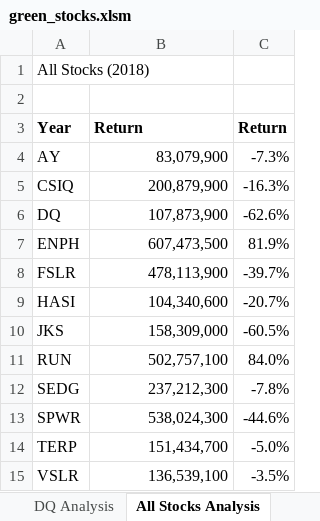
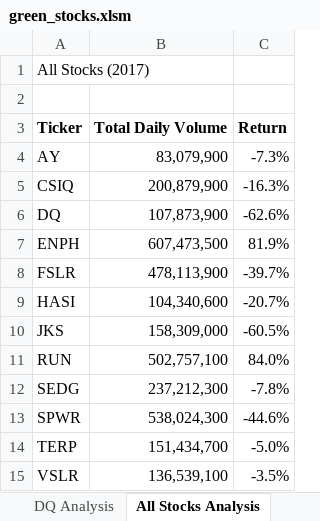
Before and after one commit to katestumpff/stock-analysis, an Excel workbook: green_stocks.xlsm, sheet All Stocks Analysis, drawn as a sheet; values as stored, in another font and other column widths than the file's, no borders; charts and pictures not drawn; removed rows and columns are numbered as before the commit, all else as after; the diff names each change by its address in the sheet, - before the commit and + after, or states it on an @@ line.

```diff
--- a/green_stocks.xlsm (sheet All Stocks Analysis)
+++ b/green_stocks.xlsm (sheet All Stocks Analysis)
-A1: All Stocks (2018)
+A1: All Stocks (2017)
-row 3: Year | Return | Return
+row 3: Ticker | Total Daily Volume | Return
```
Also changed, not shown: sheet 2017, charts or pictures.
